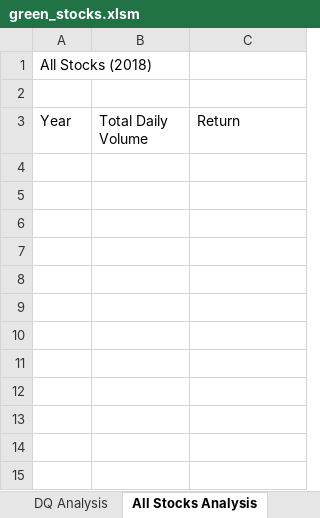
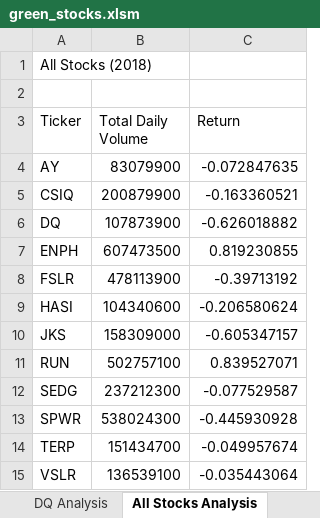
Before and after one commit to su-linterhell/Stocks-Analysis, an Excel workbook: green_stocks.xlsm, sheet All Stocks Analysis, drawn as a sheet; values as stored, in another font and other column widths than the file's, no borders; the diff names each change by its address in the sheet, - before the commit and + after, or states it on an @@ line.

Commit message:
Add files via upload

```diff
--- a/green_stocks.xlsm (sheet All Stocks Analysis)
+++ b/green_stocks.xlsm (sheet All Stocks Analysis)
-A3: Year
+A3: Ticker
+row 4: AY | 83079900 | -0.072847635
+row 5: CSIQ | 200879900 | -0.163360521
+row 6: DQ | 107873900 | -0.626018882
+row 7: ENPH | 607473500 | 0.819230855
+row 8: FSLR | 478113900 | -0.39713192
+row 9: HASI | 104340600 | -0.206580624
+row 10: JKS | 158309000 | -0.605347157
+row 11: RUN | 502757100 | 0.839527071
+row 12: SEDG | 237212300 | -0.077529587
+row 13: SPWR | 538024300 | -0.445930928
+row 14: TERP | 151434700 | -0.049957674
+row 15: VSLR | 136539100 | -0.035443064
```
